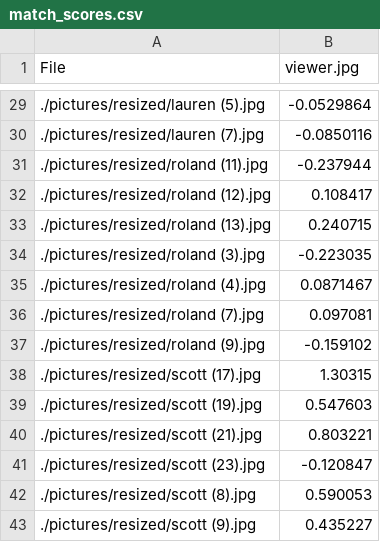
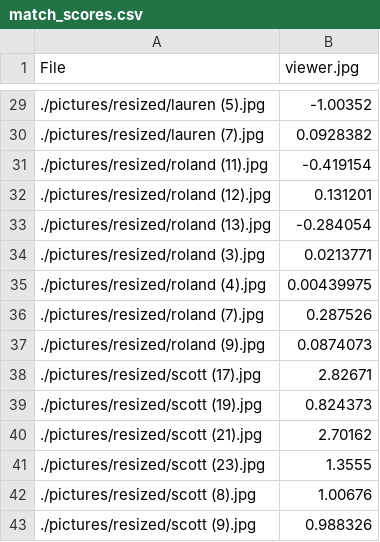
Before and after one commit to cookmscott/complimentorator, a CSV file: match_scores.csv, drawn as a sheet; only a part is shown, gaps mark what is left out; the diff covers the shown part only.

```diff
--- a/match_scores.csv
+++ b/match_scores.csv
@@ -29,15 +29,15 @@ File,viewer.jpg
-./pictures/resized/lauren (5).jpg,-0.0529864
-./pictures/resized/lauren (7).jpg,-0.0850116
-./pictures/resized/roland (11).jpg,-0.237944
-./pictures/resized/roland (12).jpg,0.108417
-./pictures/resized/roland (13).jpg,0.240715
-./pictures/resized/roland (3).jpg,-0.223035
-./pictures/resized/roland (4).jpg,0.0871467
-./pictures/resized/roland (7).jpg,0.097081
-./pictures/resized/roland (9).jpg,-0.159102
-./pictures/resized/scott (17).jpg,1.30315
-./pictures/resized/scott (19).jpg,0.547603
-./pictures/resized/scott (21).jpg,0.803221
-./pictures/resized/scott (23).jpg,-0.120847
-./pictures/resized/scott (8).jpg,0.590053
-./pictures/resized/scott (9).jpg,0.435227
+./pictures/resized/lauren (5).jpg,-1.00352
+./pictures/resized/lauren (7).jpg,0.0928382
+./pictures/resized/roland (11).jpg,-0.419154
+./pictures/resized/roland (12).jpg,0.131201
+./pictures/resized/roland (13).jpg,-0.284054
+./pictures/resized/roland (3).jpg,0.0213771
+./pictures/resized/roland (4).jpg,0.00439975
+./pictures/resized/roland (7).jpg,0.287526
+./pictures/resized/roland (9).jpg,0.0874073
+./pictures/resized/scott (17).jpg,2.82671
+./pictures/resized/scott (19).jpg,0.824373
+./pictures/resized/scott (21).jpg,2.70162
+./pictures/resized/scott (23).jpg,1.3555
+./pictures/resized/scott (8).jpg,1.00676
+./pictures/resized/scott (9).jpg,0.988326
```
Also changed, not shown: 27 edited cells elsewhere in this file, 7 other files.
